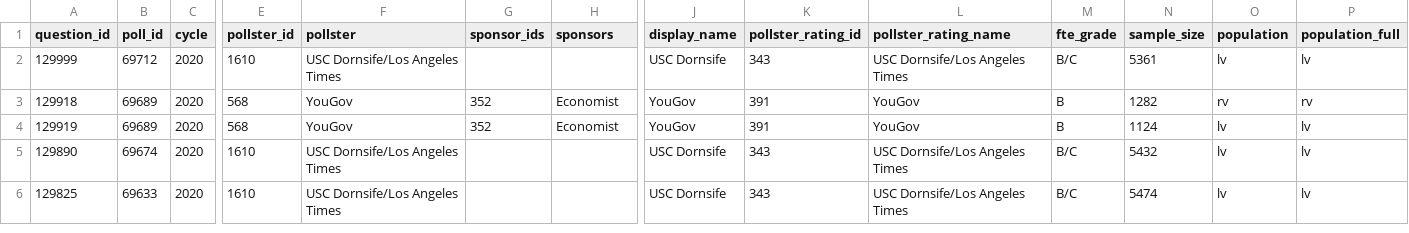
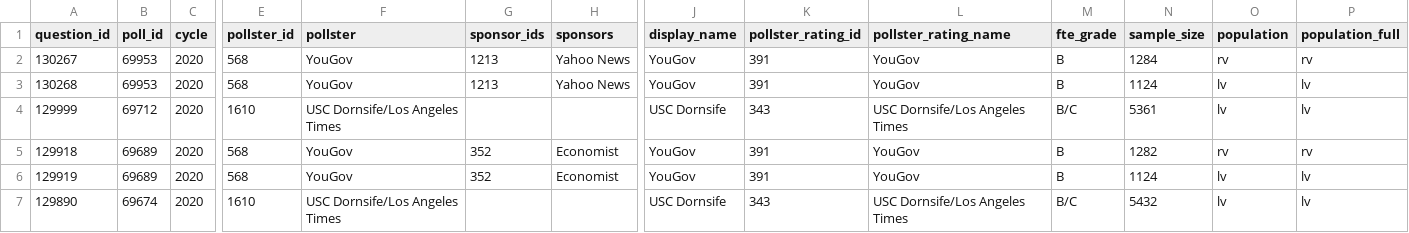
Before and after one commit to simonw/fivethirtyeight-polls, a CSV file: generic_ballot_polls.csv, drawn as a sheet; only a part is shown, gaps mark what is left out; the shorter side is filled out with more unchanged rows; rows hold the shown columns only; the diff names each change by its address in the sheet, - before the commit and + after, or states it on an @@ line.

```diff
--- a/generic_ballot_polls.csv
+++ b/generic_ballot_polls.csv
+row 2: 130267 | 69953 | 2020 | 568 | YouGov | 1213 | Yahoo News | YouGov | 391 | YouGov | B | 1284 | rv | rv
+row 3: 130268 | 69953 | 2020 | 568 | YouGov | 1213 | Yahoo News | YouGov | 391 | YouGov | B | 1124 | lv | lv
```
Also changed, not shown: 3 other files.
